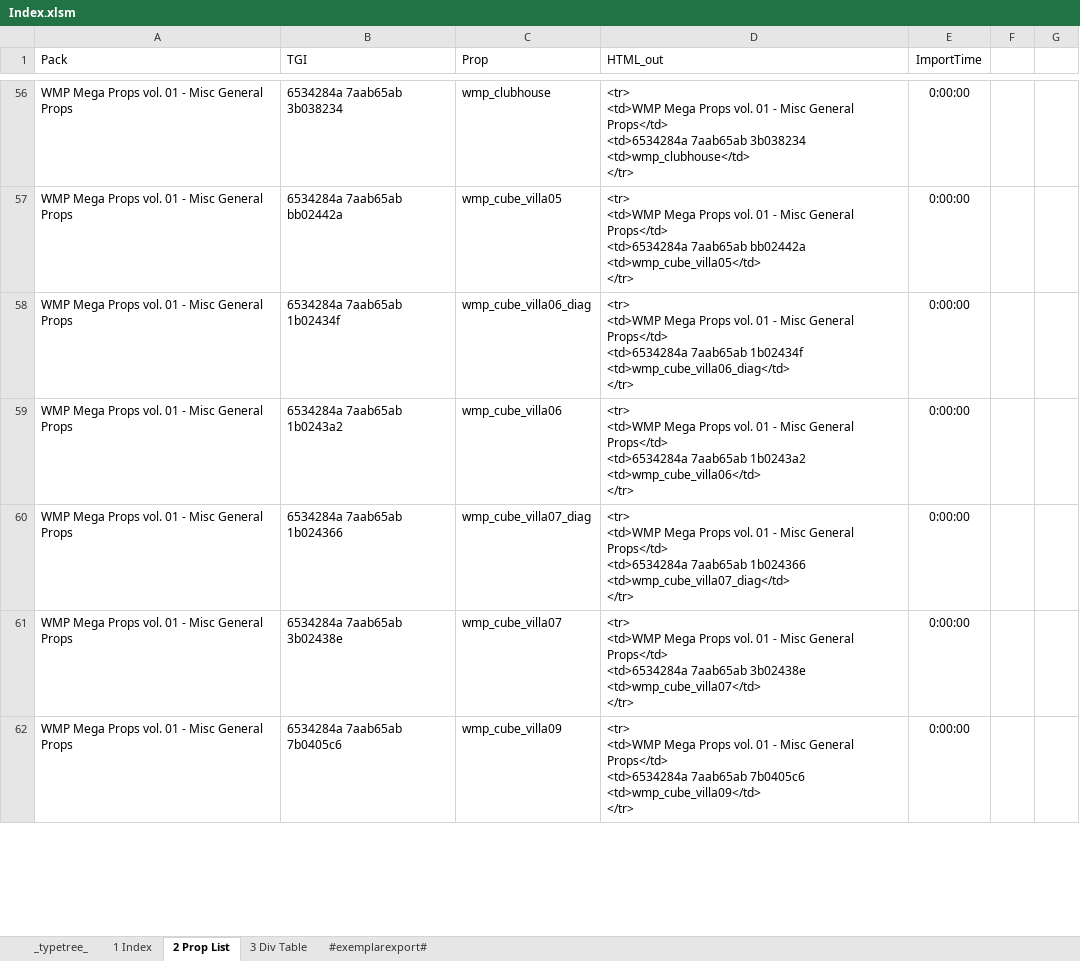
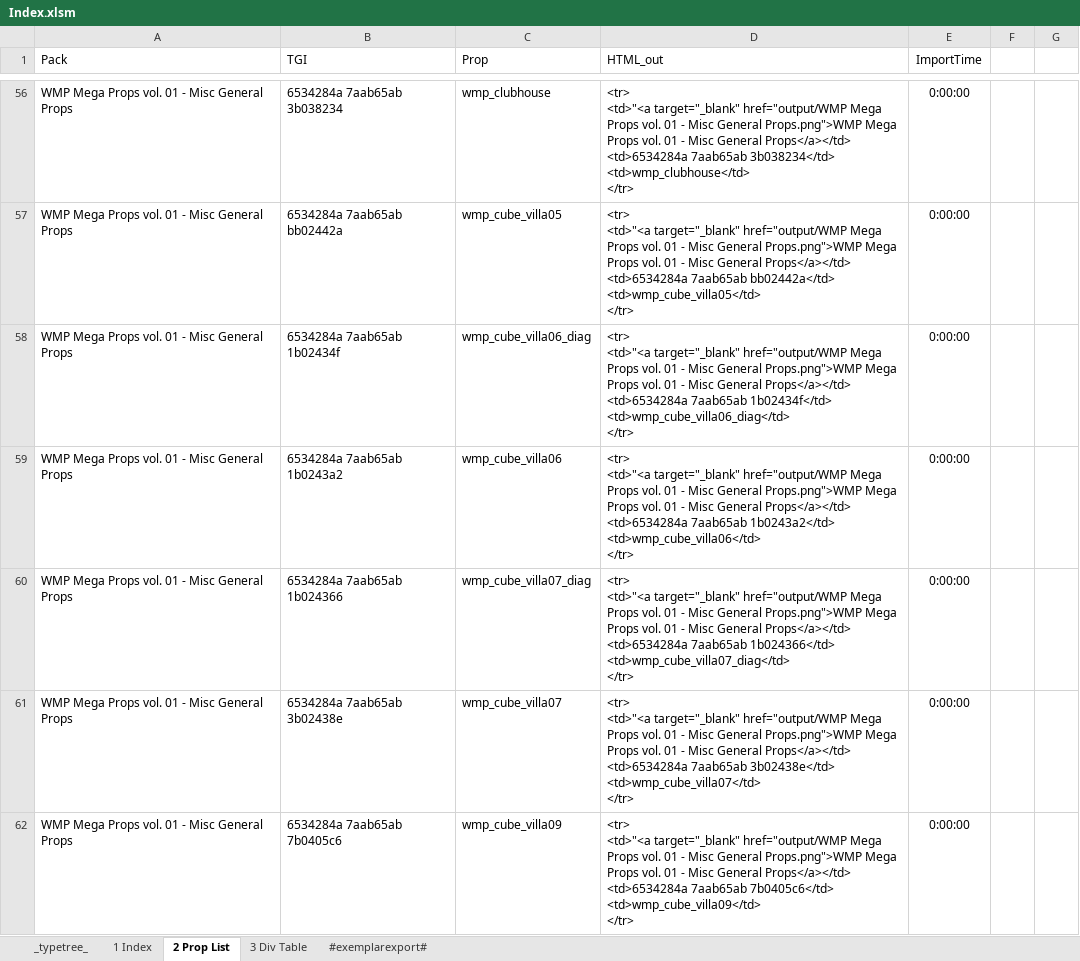
Before and after one commit to noah-severyn/SC4PropTextureCatalog, an Excel workbook: Index.xlsm, sheet 2 Prop List, drawn as a sheet; only a part is shown, gaps mark what is left out; values as stored, in another font and other column widths than the file's, no borders; conditional formats and table styles not drawn; ↵ is a line break in a cell; the diff covers the shown part only; the diff names each change by its address in the sheet, - before the commit and + after, or states it on an @@ line.

```diff
--- a/Index.xlsm (sheet 2 Prop List)
+++ b/Index.xlsm (sheet 2 Prop List)
-D56 (HTML_out): <tr> ↵ <td>WMP Mega Props vol. 01 - Misc General Props</td> ↵ <td>6534284a 7aab65ab 3b038234 ↵ <td>wmp_clubhouse</td> ↵ </tr>
+D56 (HTML_out): <tr> ↵ <td>"<a target="_blank" href="output/WMP Mega Props vol. 01 - Misc General Props.png">WMP Mega Props vol. 01 - Misc General Props</a></td> ↵ <td>6534284a 7aab65ab 3b038234</td> ↵ <td>wmp_clubhouse</td> ↵ </tr>
-D57 (HTML_out): <tr> ↵ <td>WMP Mega Props vol. 01 - Misc General Props</td> ↵ <td>6534284a 7aab65ab bb02442a ↵ <td>wmp_cube_villa05</td> ↵ </tr>
+D57 (HTML_out): <tr> ↵ <td>"<a target="_blank" href="output/WMP Mega Props vol. 01 - Misc General Props.png">WMP Mega Props vol. 01 - Misc General Props</a></td> ↵ <td>6534284a 7aab65ab bb02442a</td> ↵ <td>wmp_cube_villa05</td> ↵ </tr>
-D58 (HTML_out): <tr> ↵ <td>WMP Mega Props vol. 01 - Misc General Props</td> ↵ <td>6534284a 7aab65ab 1b02434f ↵ <td>wmp_cube_villa06_diag</td> ↵ </tr>
+D58 (HTML_out): <tr> ↵ <td>"<a target="_blank" href="output/WMP Mega Props vol. 01 - Misc General Props.png">WMP Mega Props vol. 01 - Misc General Props</a></td> ↵ <td>6534284a 7aab65ab 1b02434f</td> ↵ <td>wmp_cube_villa06_diag</td> ↵ </tr>
-D59 (HTML_out): <tr> ↵ <td>WMP Mega Props vol. 01 - Misc General Props</td> ↵ <td>6534284a 7aab65ab 1b0243a2 ↵ <td>wmp_cube_villa06</td> ↵ </tr>
+D59 (HTML_out): <tr> ↵ <td>"<a target="_blank" href="output/WMP Mega Props vol. 01 - Misc General Props.png">WMP Mega Props vol. 01 - Misc General Props</a></td> ↵ <td>6534284a 7aab65ab 1b0243a2</td> ↵ <td>wmp_cube_villa06</td> ↵ </tr>
-D60 (HTML_out): <tr> ↵ <td>WMP Mega Props vol. 01 - Misc General Props</td> ↵ <td>6534284a 7aab65ab 1b024366 ↵ <td>wmp_cube_villa07_diag</td> ↵ </tr>
+D60 (HTML_out): <tr> ↵ <td>"<a target="_blank" href="output/WMP Mega Props vol. 01 - Misc General Props.png">WMP Mega Props vol. 01 - Misc General Props</a></td> ↵ <td>6534284a 7aab65ab 1b024366</td> ↵ <td>wmp_cube_villa07_diag</td> ↵ </tr>
-D61 (HTML_out): <tr> ↵ <td>WMP Mega Props vol. 01 - Misc General Props</td> ↵ <td>6534284a 7aab65ab 3b02438e ↵ <td>wmp_cube_villa07</td> ↵ </tr>
+D61 (HTML_out): <tr> ↵ <td>"<a target="_blank" href="output/WMP Mega Props vol. 01 - Misc General Props.png">WMP Mega Props vol. 01 - Misc General Props</a></td> ↵ <td>6534284a 7aab65ab 3b02438e</td> ↵ <td>wmp_cube_villa07</td> ↵ </tr>
-D62 (HTML_out): <tr> ↵ <td>WMP Mega Props vol. 01 - Misc General Props</td> ↵ <td>6534284a 7aab65ab 7b0405c6 ↵ <td>wmp_cube_villa09</td> ↵ </tr>
+D62 (HTML_out): <tr> ↵ <td>"<a target="_blank" href="output/WMP Mega Props vol. 01 - Misc General Props.png">WMP Mega Props vol. 01 - Misc General Props</a></td> ↵ <td>6534284a 7aab65ab 7b0405c6</td> ↵ <td>wmp_cube_villa09</td> ↵ </tr>
```
Also changed, not shown: 105 added rows and 958 edited cells elsewhere in this sheet, sheet #exemplarexport#, sheet 3 Div Table, charts or pictures, 1 other file.
